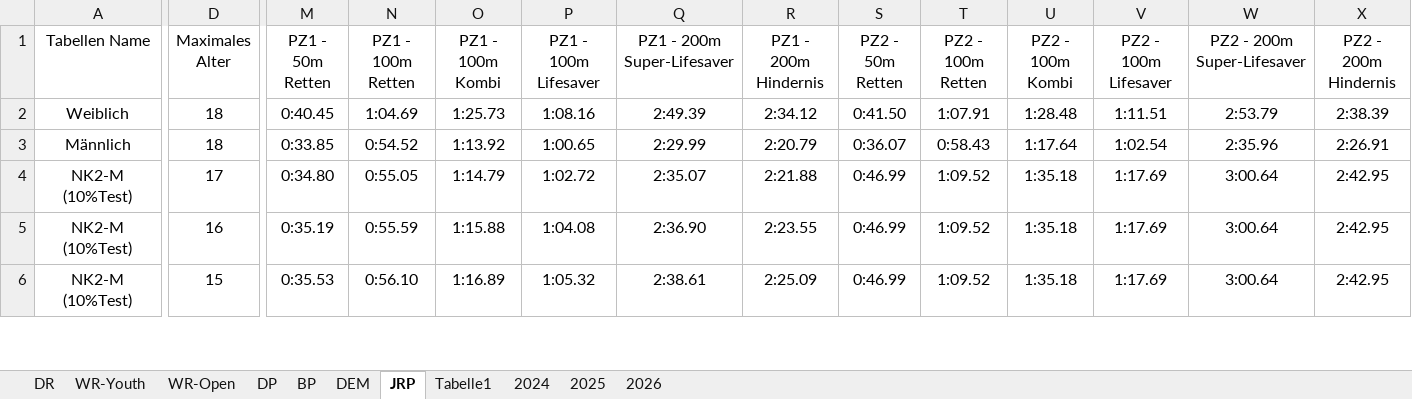
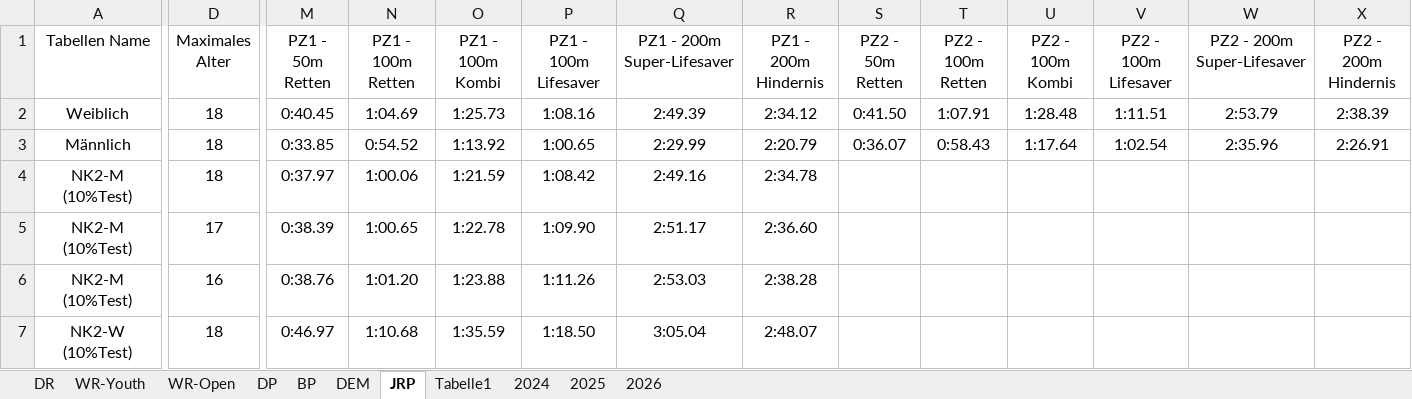
Before and after one commit to jp-gnad/Lifesaving_Baden, an Excel workbook: web/utilities/records_kriterien.xlsx, sheet JRP, drawn as a sheet; only a part is shown, gaps mark what is left out; values as stored, in another font and other column widths than the file's, no borders; table styles not drawn; rows hold the shown columns only; the diff covers the shown part only; the diff names each change by its address in the sheet, - before the commit and + after, or states it on an @@ line.

Commit message:
Richtig machen

```diff
--- a/web/utilities/records_kriterien.xlsx (sheet JRP)
+++ b/web/utilities/records_kriterien.xlsx (sheet JRP)
-D4 (Maximales Alter): 17
+D4 (Maximales Alter): 18
-M4 (PZ1 - 50m Retten): 0:34.80
+M4 (PZ1 - 50m Retten): 0:37.97
-N4 (PZ1 - 100m Retten): 0:55.05
+N4 (PZ1 - 100m Retten): 1:00.06
-O4 (PZ1 - 100m Kombi): 1:14.79
+O4 (PZ1 - 100m Kombi): 1:21.59
-P4 (PZ1 - 100m Lifesaver): 1:02.72
+P4 (PZ1 - 100m Lifesaver): 1:08.42
-Q4 (PZ1 - 200m Super-Lifesaver): 2:35.07
+Q4 (PZ1 - 200m Super-Lifesaver): 2:49.16
-R4 (PZ1 - 200m Hindernis): 2:21.88
+R4 (PZ1 - 200m Hindernis): 2:34.78
-S4:S6 (PZ2 - 50m Retten): 0:46.99
+S4:S6 (PZ2 - 50m Retten): (empty)
-T4:T6 (PZ2 - 100m Retten): 1:09.52
+T4:T6 (PZ2 - 100m Retten): (empty)
-U4:U6 (PZ2 - 100m Kombi): 1:35.18
+U4:U6 (PZ2 - 100m Kombi): (empty)
-V4:V6 (PZ2 - 100m Lifesaver): 1:17.69
+V4:V6 (PZ2 - 100m Lifesaver): (empty)
-W4:W6 (PZ2 - 200m Super-Lifesaver): 3:00.64
+W4:W6 (PZ2 - 200m Super-Lifesaver): (empty)
-X4:X6 (PZ2 - 200m Hindernis): 2:42.95
+X4:X6 (PZ2 - 200m Hindernis): (empty)
-D5 (Maximales Alter): 16
+D5 (Maximales Alter): 17
-M5 (PZ1 - 50m Retten): 0:35.19
+M5 (PZ1 - 50m Retten): 0:38.39
-N5 (PZ1 - 100m Retten): 0:55.59
+N5 (PZ1 - 100m Retten): 1:00.65
-O5 (PZ1 - 100m Kombi): 1:15.88
+O5 (PZ1 - 100m Kombi): 1:22.78
-P5 (PZ1 - 100m Lifesaver): 1:04.08
+P5 (PZ1 - 100m Lifesaver): 1:09.90
-Q5 (PZ1 - 200m Super-Lifesaver): 2:36.90
+Q5 (PZ1 - 200m Super-Lifesaver): 2:51.17
-R5 (PZ1 - 200m Hindernis): 2:23.55
+R5 (PZ1 - 200m Hindernis): 2:36.60
-D6 (Maximales Alter): 15
+D6 (Maximales Alter): 16
-M6 (PZ1 - 50m Retten): 0:35.53
+M6 (PZ1 - 50m Retten): 0:38.76
-N6 (PZ1 - 100m Retten): 0:56.10
+N6 (PZ1 - 100m Retten): 1:01.20
-O6 (PZ1 - 100m Kombi): 1:16.89
+O6 (PZ1 - 100m Kombi): 1:23.88
-P6 (PZ1 - 100m Lifesaver): 1:05.32
+P6 (PZ1 - 100m Lifesaver): 1:11.26
-Q6 (PZ1 - 200m Super-Lifesaver): 2:38.61
+Q6 (PZ1 - 200m Super-Lifesaver): 2:53.03
-R6 (PZ1 - 200m Hindernis): 2:25.09
+R6 (PZ1 - 200m Hindernis): 2:38.28
+row 7: NK2-W (10%Test) | 18 | 0:46.97 | 1:10.68 | 1:35.59 | 1:18.50 | 3:05.04 | 2:48.07
```
Also changed, not shown: 1 removed row and 27 edited cells elsewhere in this sheet, sheet Tabelle1.
